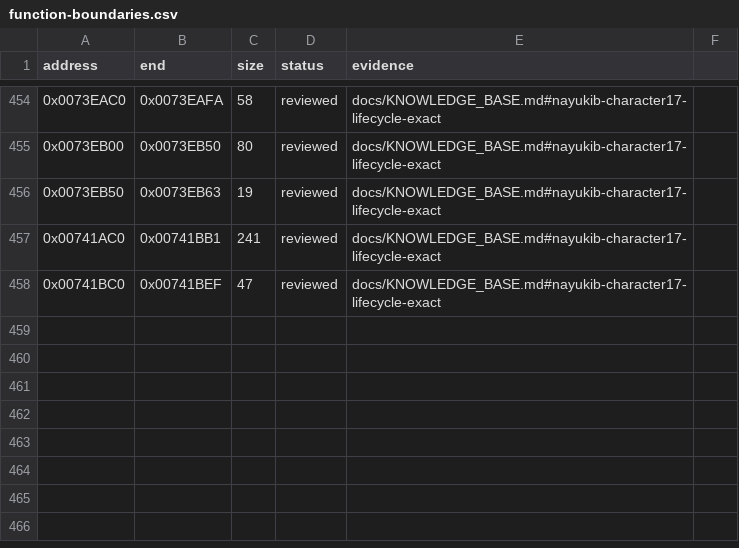
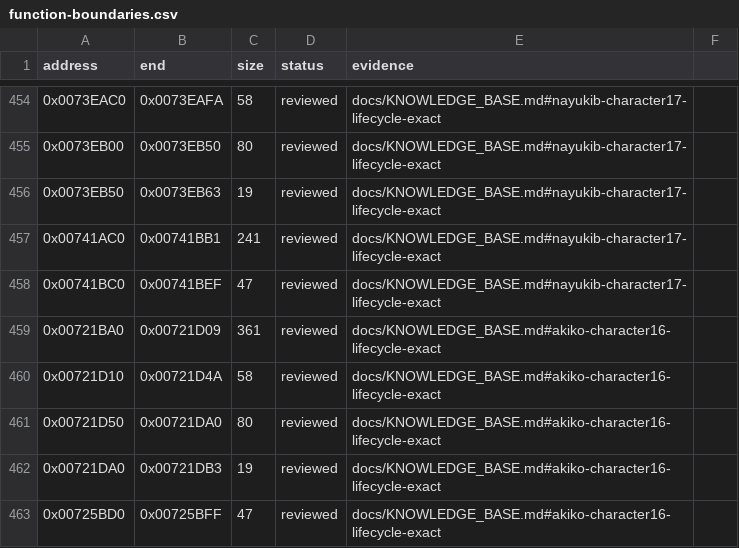
Before and after one commit to N0zoM1z0/Eternal-Fighter-Zero, a CSV file: config/function-boundaries.csv, drawn as a sheet; only a part is shown, gaps mark what is left out; the diff names each change by its address in the sheet, - before the commit and + after, or states it on an @@ line.

```diff
--- a/config/function-boundaries.csv
+++ b/config/function-boundaries.csv
+row 459: 0x00721BA0 | 0x00721D09 | 361 | reviewed | docs/KNOWLEDGE_BASE.md#akiko-character16-lifecycle-exact
+row 460: 0x00721D10 | 0x00721D4A | 58 | reviewed | docs/KNOWLEDGE_BASE.md#akiko-character16-lifecycle-exact
+row 461: 0x00721D50 | 0x00721DA0 | 80 | reviewed | docs/KNOWLEDGE_BASE.md#akiko-character16-lifecycle-exact
+row 462: 0x00721DA0 | 0x00721DB3 | 19 | reviewed | docs/KNOWLEDGE_BASE.md#akiko-character16-lifecycle-exact
+row 463: 0x00725BD0 | 0x00725BFF | 47 | reviewed | docs/KNOWLEDGE_BASE.md#akiko-character16-lifecycle-exact
```
Also changed, not shown: config/function-origins.csv, config/implemented.csv, 8 other files.
